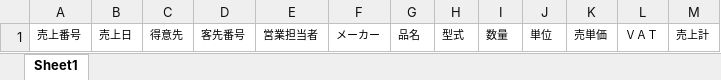
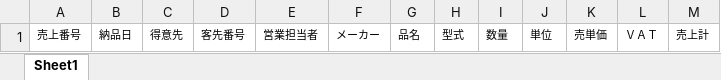
Before and after one commit to joyballonline/his_vb, an Excel workbook: src/HanbaiKanri/HanbaiKanri/bin/BaseXls/SalesVATList.xlsx, sheet Sheet1, drawn as a sheet; values as stored, in another font and other column widths than the file's, no borders; the diff names each change by its address in the sheet, - before the commit and + after, or states it on an @@ line.

Commit message:
SalesInvoiceの表示の変更

```diff
--- a/src/HanbaiKanri/HanbaiKanri/bin/BaseXls/SalesVATList.xlsx (sheet Sheet1)
+++ b/src/HanbaiKanri/HanbaiKanri/bin/BaseXls/SalesVATList.xlsx (sheet Sheet1)
-B1: 売上日
+B1: 納品日
```
Also changed, not shown: 4 other files.
